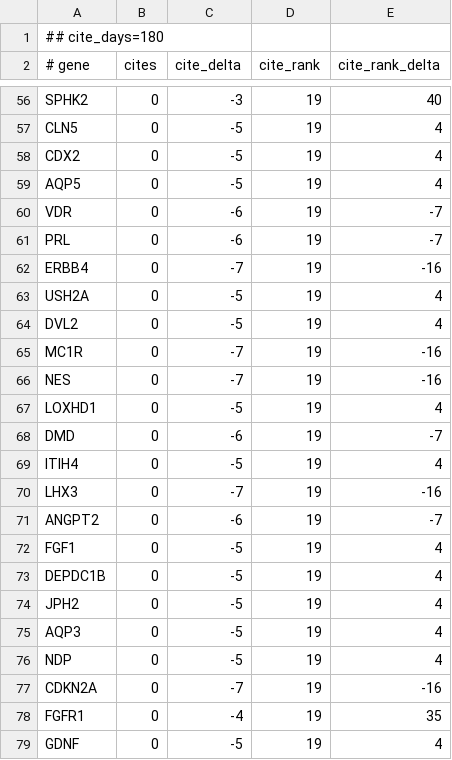
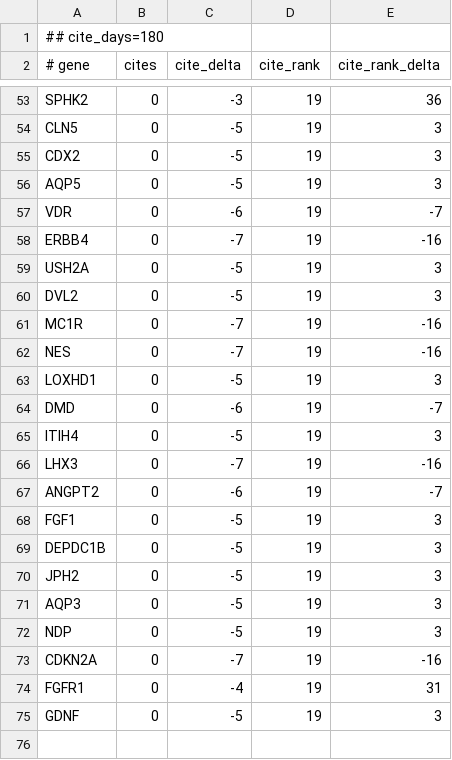
Before and after one commit to broadinstitute/gene-hints, a TSV file: data/canis-lupus-familiaris-pubmed-citations.tsv, drawn as a sheet; only a part is shown, gaps mark what is left out; removed rows and columns are numbered as before the commit, all else as after; the diff covers the shown part only; the diff names each change by its address in the sheet, - before the commit and + after, or states it on an @@ line.

```diff
--- a/data/canis-lupus-familiaris-pubmed-citations.tsv
+++ b/data/canis-lupus-familiaris-pubmed-citations.tsv
-E53 (cite_rank_delta): 40
+E53 (cite_rank_delta): 36
-E54:E56 (cite_rank_delta): 4
+E54:E56 (cite_rank_delta): 3
-row 61: PRL | 0 | -6 | 19 | -7
-E59:E60 (cite_rank_delta): 4
+E59:E60 (cite_rank_delta): 3
-E63 (cite_rank_delta): 4
+E63 (cite_rank_delta): 3
-E65 (cite_rank_delta): 4
+E65 (cite_rank_delta): 3
-E68:E72 (cite_rank_delta): 4
+E68:E72 (cite_rank_delta): 3
-E74 (cite_rank_delta): 35
+E74 (cite_rank_delta): 31
-E75 (cite_rank_delta): 4
+E75 (cite_rank_delta): 3
```
Also changed, not shown: 3 removed rows and 37 edited cells elsewhere in this file, data/homo-sapiens-gene-hints.tsv, data/mus-musculus-pubmed-citations.tsv, 1 other file.
